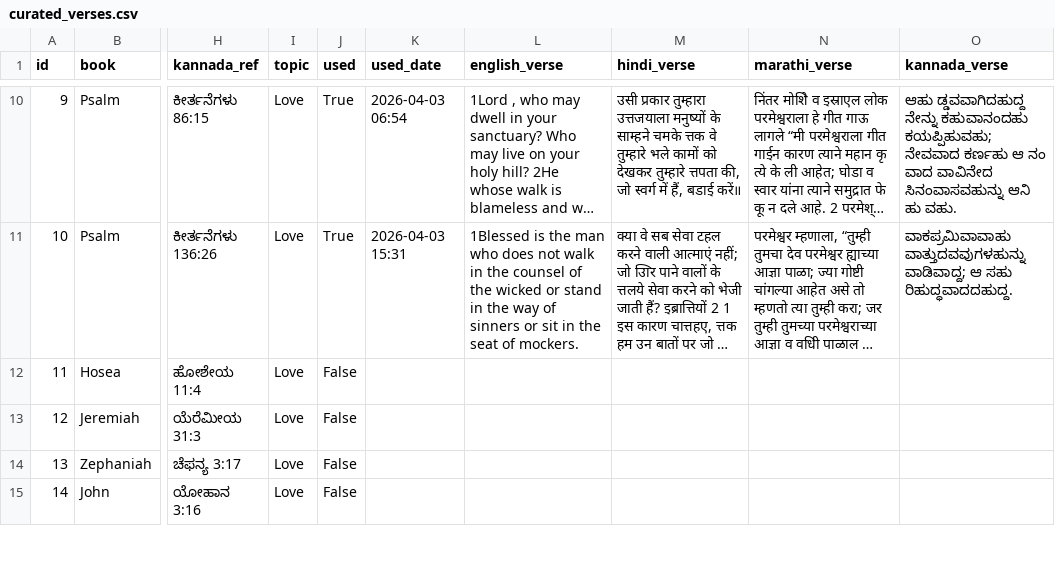
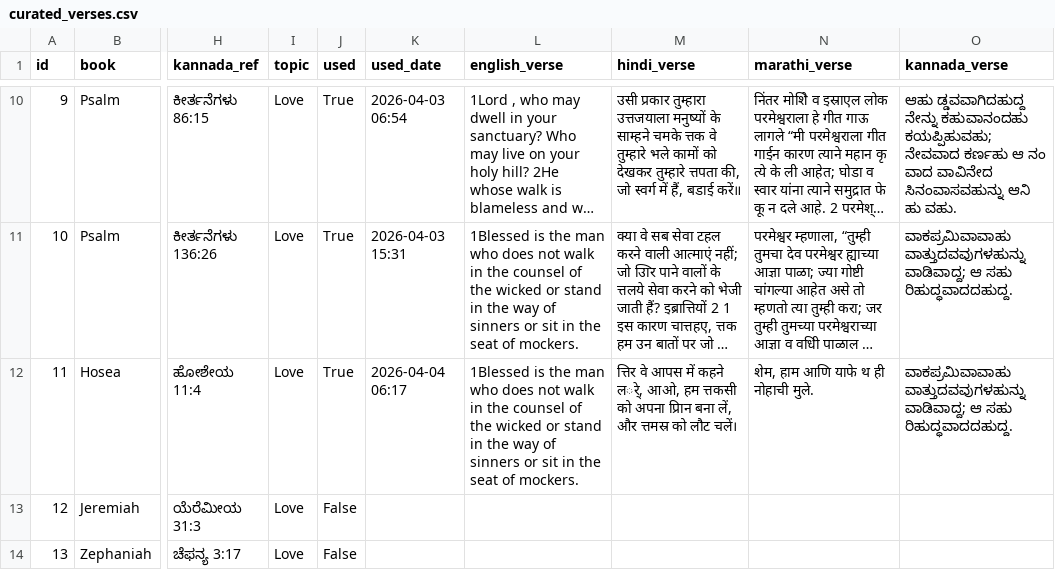
Before and after one commit to nitsuajo13-art/versebloomed, a CSV file: verses/curated_verses.csv, drawn as a sheet; only a part is shown, gaps mark what is left out; the shorter side is filled out with more unchanged rows; long unchanged cells end in …; the diff names each change by its address in the sheet, - before the commit and + after, or states it on an @@ line.

Commit message:
🌸 morning verse posted — 2026-04-04

```diff
--- a/verses/curated_verses.csv
+++ b/verses/curated_verses.csv
-J12 (used): False
+J12 (used): True
-K12 (used_date): (empty)
+K12 (used_date): 2026-04-04 06:17
-L12 (english_verse): (empty)
+L12 (english_verse): 1Blessed is the man who does not walk in the counsel of the wicked or stand in the way of sinners or sit in the seat of mockers.
-M12 (hindi_verse): (empty)
+M12 (hindi_verse): त्तिर वे आपस में कहने लर्े, आओ, हम त्तकसी को अपना प्रिान बना लें, और त्तमस्र को लौट चलें।
-N12 (marathi_verse): (empty)
+N12 (marathi_verse): शेम, हाम आणि याफे थ ही नोहाची मुले.
-O12 (kannada_verse): (empty)
+O12 (kannada_verse): ವಾಕಪ್ರಮಿವಾವಾಹು ವಾತ್ತುದವವುಗಳಹುನ್ನು ವಾಡಿವಾದ್ದ; ಆ ಸಹು ರಿಹುದ್ಧವಾದದಹುದ್ದ.
```
